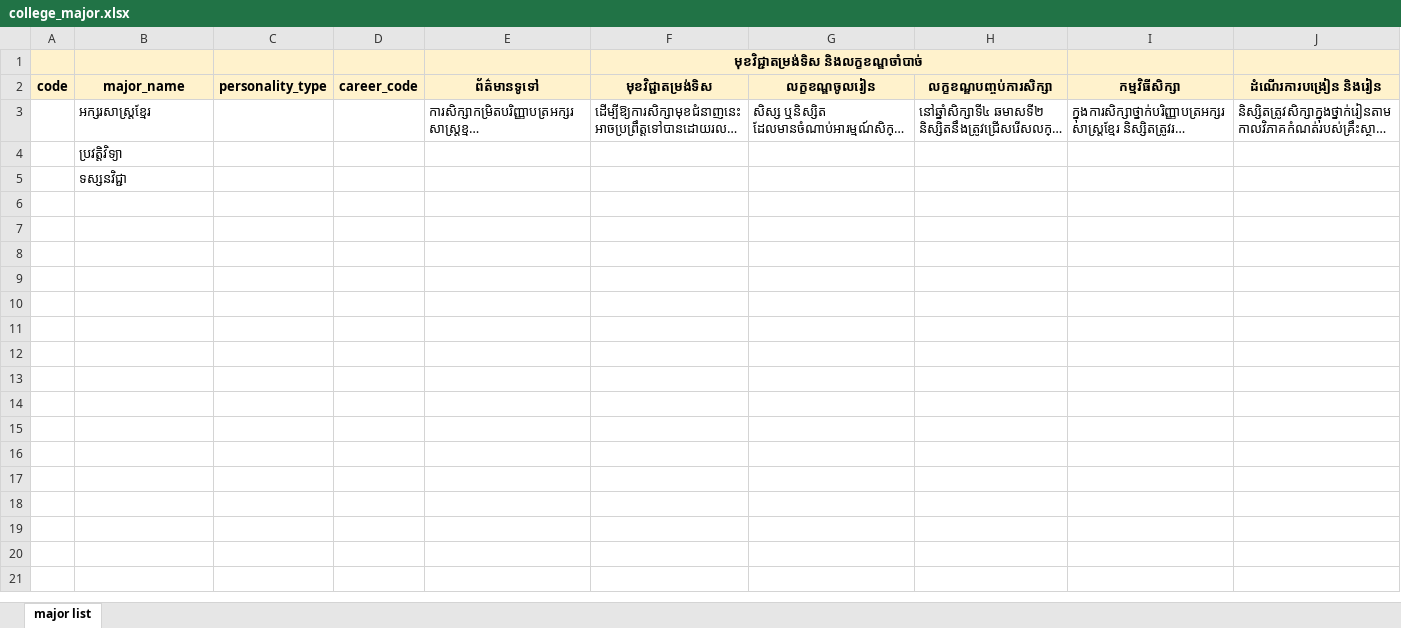
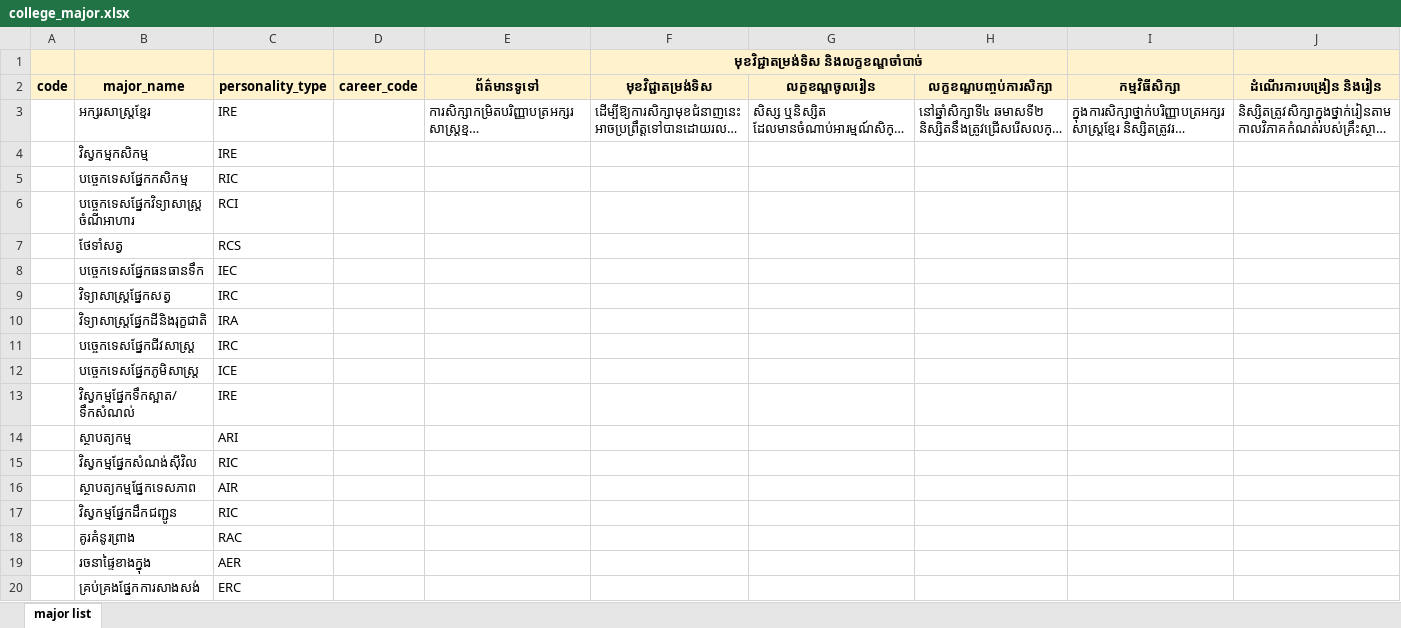
Before and after one commit to ilabsea/trey-visay-api, an Excel workbook: public/sample/college_major.xlsx, sheet major list, drawn as a sheet; only a part is shown; long unchanged cells end in …; values as stored, in another font and other column widths than the file's, no borders; charts and pictures not drawn; removed rows and columns are numbered as before the commit, all else as after; rows hold the shown columns only; the diff covers the shown part only; the diff names each change by its address in the sheet, - before the commit and + after, or states it on an @@ line.

```diff
--- a/public/sample/college_major.xlsx (sheet major list)
+++ b/public/sample/college_major.xlsx (sheet major list)
-C3 (personality_type): (empty)
+C3 (personality_type): IRE
-row 4:  | ប្រវត្តិវិទ្យា
-row 5:  | ទស្សនវិជ្ជា
+row 4:  | វិស្វកម្មកសិកម្ម | IRE
+row 5:  | បច្ចេកទេសផ្នែកកសិកម្ម | RIC
+row 6:  | បច្ចេកទេសផ្នែកវិទ្យាសាស្រ្តចំណីអាហារ | RCI
+row 7:  | ថែទាំសត្វ | RCS
+row 8:  | បច្ចេកទេសផ្នែកធនធានទឹក | IEC
+row 9:  | វិទ្យាសាស្រ្តផ្នែកសត្វ | IRC
+row 10:  | វិទ្យាសាស្រ្តផ្នែកដីនិងរុក្ខជាតិ | IRA
+row 11:  | បច្ចេកទេសផ្នែកជីវសាស្រ្ត | IRC
+row 12:  | បច្ចេកទេសផ្នែកភូមិសាស្រ្ត | ICE
+row 13:  | វិស្វកម្មផ្នែកទឹកស្អាត/ទឹកសំណល់ | IRE
+row 14:  | ស្ថាបត្យកម្ម | ARI
+row 15:  | វិស្វកម្មផ្នែកសំណង់ស៊ីវិល | RIC
+row 16:  | ស្ថាបត្យកម្មផ្នែកទេសភាព | AIR
+row 17:  | វិស្វកម្មផ្នែកដឹកជញ្ជូន | RIC
+row 18:  | គូរគំនូរព្រាង | RAC
+row 19:  | រចនាផ្ទៃខាងក្នុង | AER
+row 20:  | គ្រប់គ្រងផ្នែកការសាងសង់ | ERC
```
Also changed, not shown: 156 added rows elsewhere in this sheet, public/sample/middle_school.xlsx, 25 other files.
